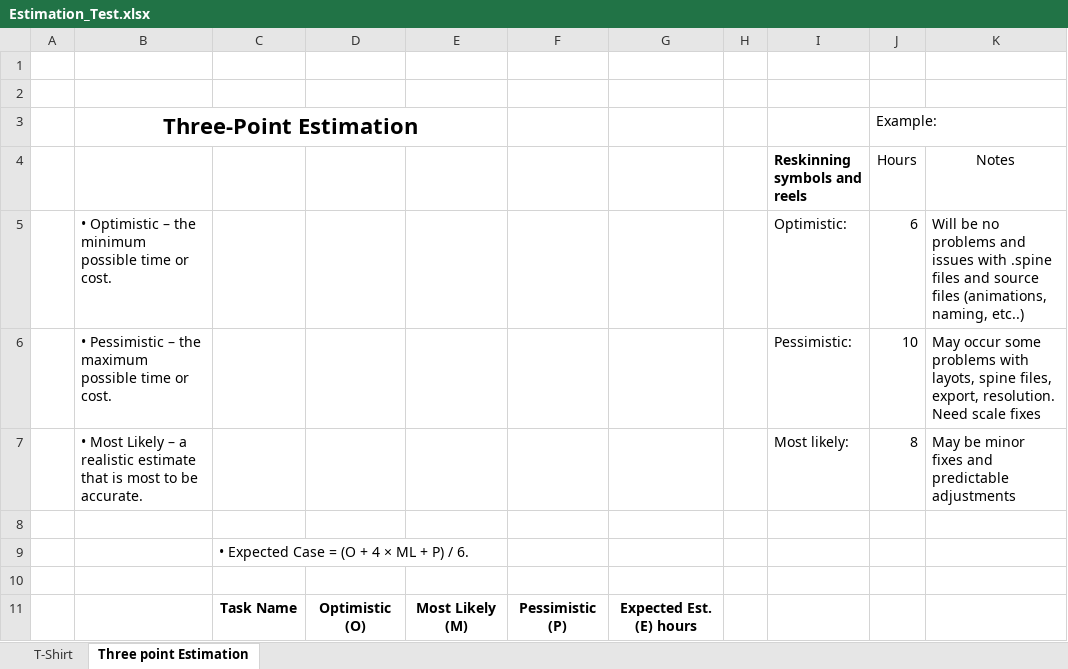
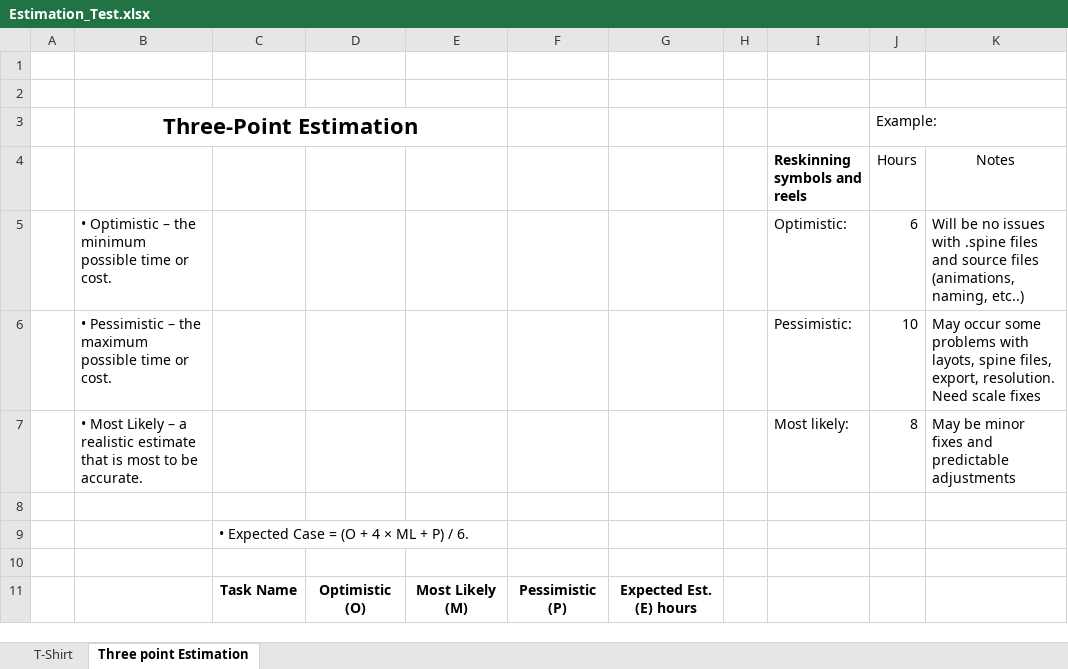
Before and after one commit to letbounce/MySkillsPractice, an Excel workbook: Estimation/Estimation_Test.xlsx, sheet Three point Estimation, drawn as a sheet; only a part is shown; values as stored, in another font and other column widths than the file's, no borders; the diff covers the shown part only; the diff names each change by its address in the sheet, - before the commit and + after, or states it on an @@ line.

Commit message:
Completed "Three point Estimation" sheet

```diff
--- a/Estimation/Estimation_Test.xlsx (sheet Three point Estimation)
+++ b/Estimation/Estimation_Test.xlsx (sheet Three point Estimation)
-K5 (Notes): …be no problems and issues with…
+K5 (Notes): …be no issues with…
```
Also changed, not shown: 21 added rows elsewhere in this sheet.
